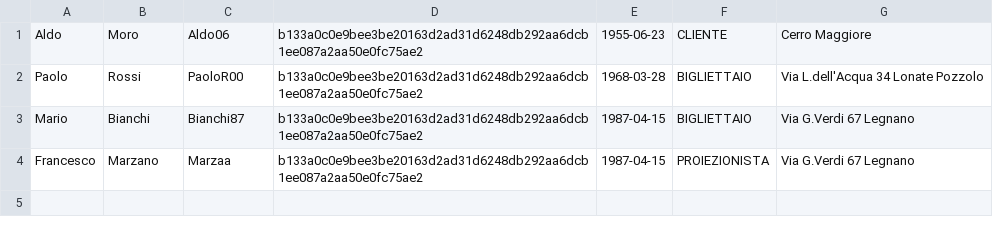
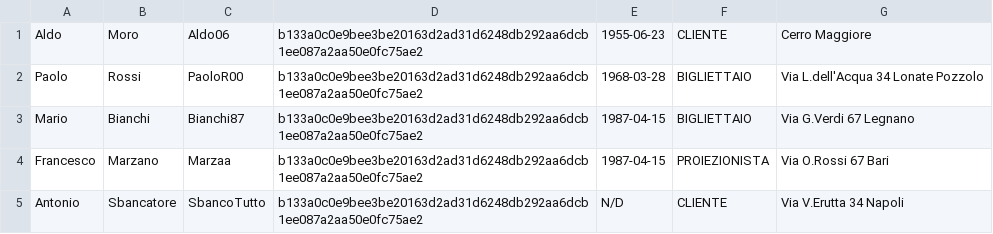
Before and after one commit to LuraghiMatteo/Cinemax, a CSV file: data/utenti.csv, drawn as a sheet.

Commit message:
Fix menu cliente, bigliettaio

```diff
--- a/data/utenti.csv
+++ b/data/utenti.csv
@@ -3,2 +3,3 @@ Paolo,Rossi,PaoloR00,b133a0c0e9bee3be20163d2ad31d6248db292aa6dcb1ee087a2aa50e0fc
 Mario,Bianchi,Bianchi87,b133a0c0e9bee3be20163d2ad31d6248db292aa6dcb1ee087a2aa50e0fc75ae2,1987-04-15,BIGLIETTAIO,Via G.Verdi 67 Legnano
-Francesco,Marzano,Marzaa,b133a0c0e9bee3be20163d2ad31d6248db292aa6dcb1ee087a2aa50e0fc75ae2,1987-04-15,PROIEZIONISTA,Via G.Verdi 67 Legnano
+Francesco,Marzano,Marzaa,b133a0c0e9bee3be20163d2ad31d6248db292aa6dcb1ee087a2aa50e0fc75ae2,1987-04-15,PROIEZIONISTA,Via O.Rossi 67 Bari
+Antonio,Sbancatore,SbancoTutto,b133a0c0e9bee3be20163d2ad31d6248db292aa6dcb1ee087a2aa50e0fc75ae2,N/D,CLIENTE,Via V.Erutta 34 Napoli
```
Also changed, not shown: data/proiezioni.csv, 3 other files.
